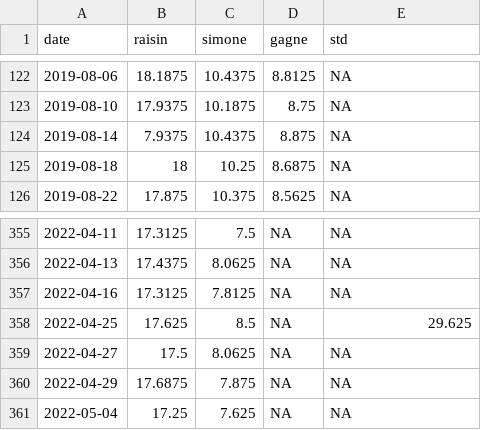
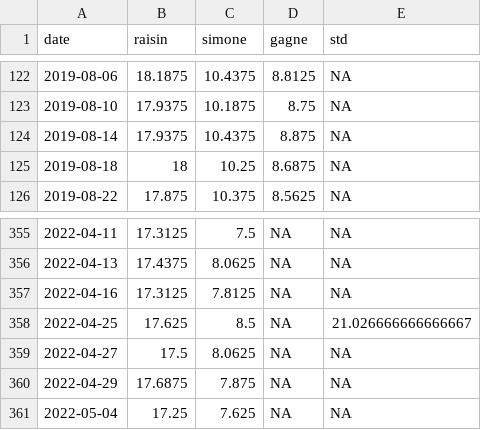
Before and after one commit to JosieZhuo/dog_weight_visualization, a CSV file: weight_data.csv, drawn as a sheet; only a part is shown, gaps mark what is left out; the diff names each change by its address in the sheet, - before the commit and + after, or states it on an @@ line.

```diff
--- a/weight_data.csv
+++ b/weight_data.csv
-B124 (raisin): 7.9375
+B124 (raisin): 17.9375
-E358 (std): 29.625
+E358 (std): 21.026666666666667
```
Also changed, not shown: 1 other file.
